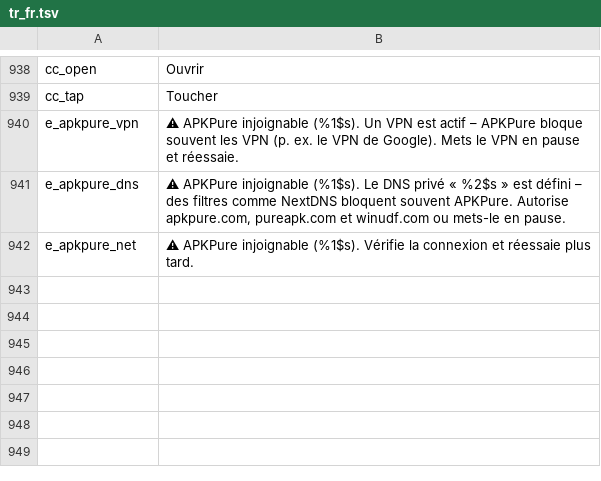
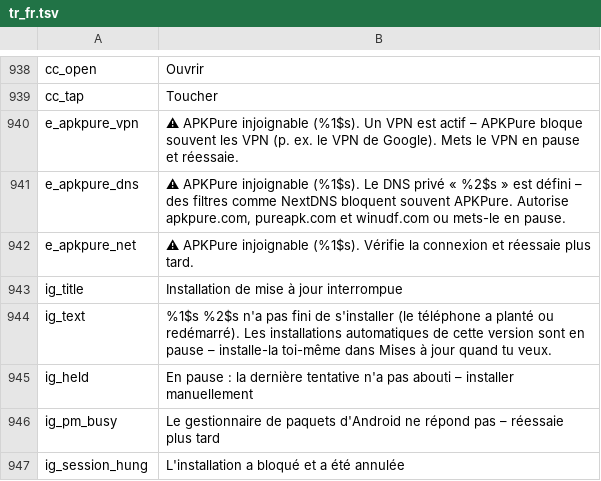
Before and after one commit to jackderganove-sudo/ShizuBox, a TSV file: tools/i18n/tr_fr.tsv, drawn as a sheet; only a part is shown, gaps mark what is left out.

```diff
--- a/tools/i18n/tr_fr.tsv
+++ b/tools/i18n/tr_fr.tsv
@@ -942 +942,6 @@ e_apkpure_dns	⚠ APKPure injoignable (%1$s). Le DNS privé « %2$s » est défi
 e_apkpure_net	⚠ APKPure injoignable (%1$s). Vérifie la connexion et réessaie plus tard.
+ig_title	Installation de mise à jour interrompue
+ig_text	%1$s %2$s n'a pas fini de s'installer (le téléphone a planté ou redémarré). Les installations automatiques de cette version sont en pause – installe-la toi-même dans Mises à jour quand tu veux.
+ig_held	En pause : la dernière tentative n'a pas abouti – installer manuellement
+ig_pm_busy	Le gestionnaire de paquets d'Android ne répond pas – réessaie plus tard
+ig_session_hung	L'installation a bloqué et a été annulée
```
Also changed, not shown: tools/i18n/tr_es.tsv, tools/i18n/tr_tr.tsv, 20 other files.
